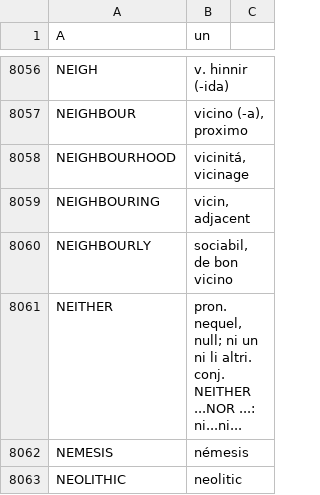
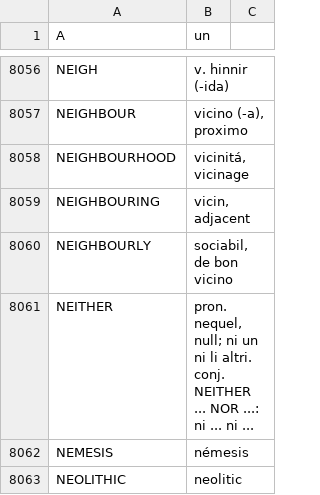
Before and after one commit to ne-alinome/english-interlingue-dictionary, a TSV file: src/english-interlingue_dictionary.tsv, drawn as a sheet; only a part is shown, gaps mark what is left out; the diff covers the shown part only.

```diff
--- a/src/english-interlingue_dictionary.tsv
+++ b/src/english-interlingue_dictionary.tsv
@@ -8060,3 +8060,3 @@ NEIGHBOURING	vicin, adjacent
 NEIGHBOURLY	sociabil, de bon vicino
-NEITHER	pron. nequel, null; ni un ni li altri. conj. NEITHER ...NOR ...: ni...ni...
+NEITHER	pron. nequel, null; ni un ni li altri. conj. NEITHER ... NOR ...: ni ... ni ...
 NEMESIS	némesis
```
Also changed, not shown: 21 edited cells elsewhere in this file, 1 other file.
